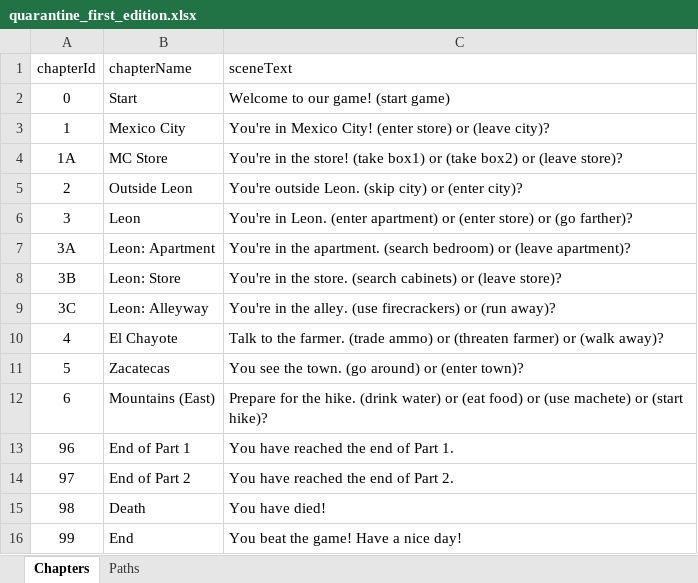
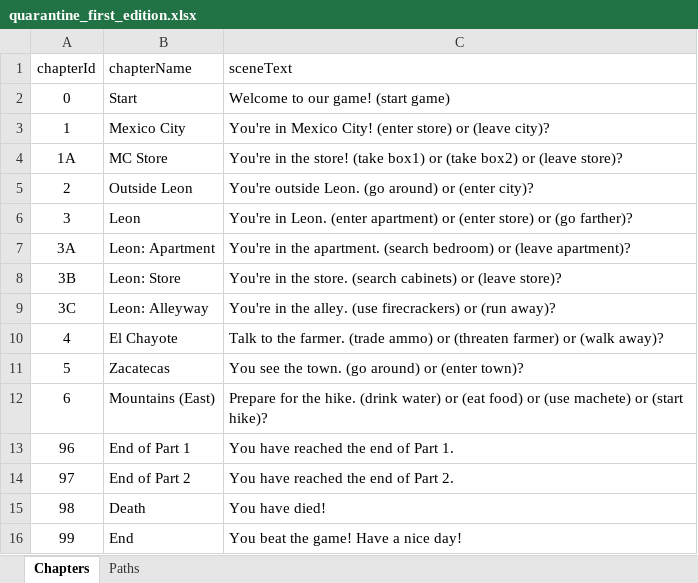
Before and after one commit to SDEprojects/SDE4-CCP-QuestForTheQuarantine, an Excel workbook: quarantine_first_edition.xlsx, sheet Chapters, drawn as a sheet; values as stored, in another font and other column widths than the file's, no borders; the diff names each change by its address in the sheet, - before the commit and + after, or states it on an @@ line.

```diff
--- a/quarantine_first_edition.xlsx (sheet Chapters)
+++ b/quarantine_first_edition.xlsx (sheet Chapters)
-C5 (sceneText): …outside Leon. (skip city) or (enter…
+C5 (sceneText): …outside Leon. (go around) or (enter…
```
Also changed, not shown: sheet Paths, 2 other files.
